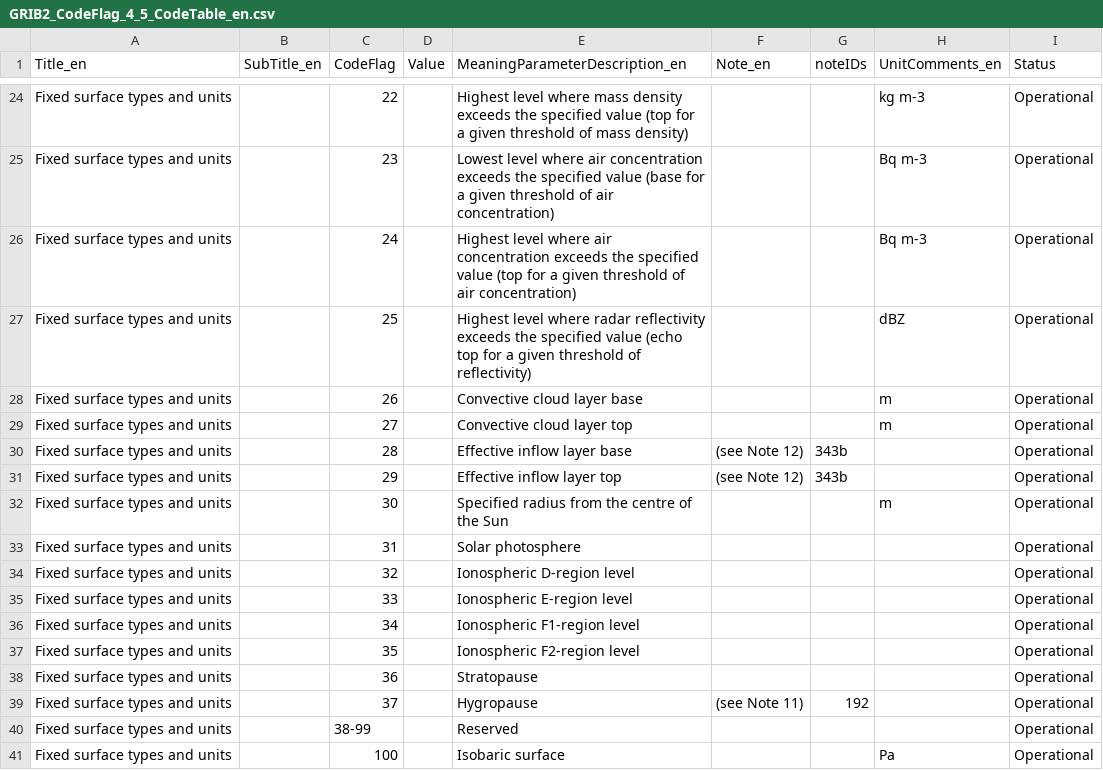
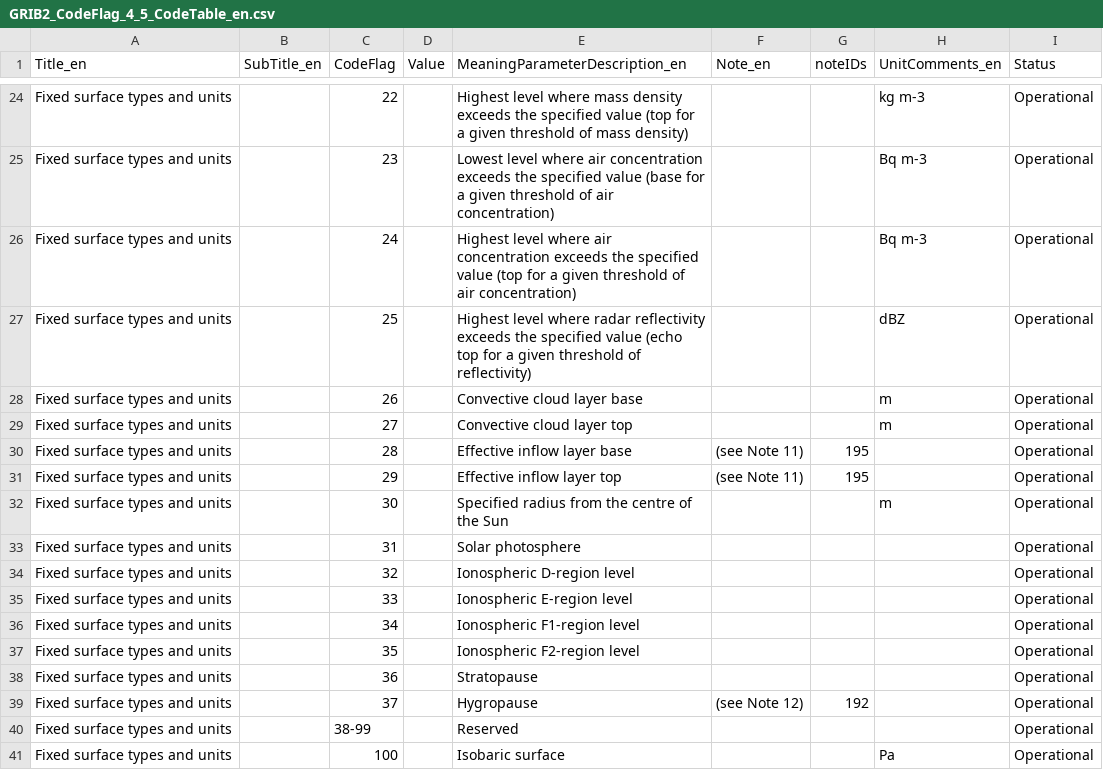
Before and after one commit to wmo-im/GRIB2, a CSV file: GRIB2_CodeFlag_4_5_CodeTable_en.csv, drawn as a sheet; only a part is shown, gaps mark what is left out.

```diff
--- a/GRIB2_CodeFlag_4_5_CodeTable_en.csv
+++ b/GRIB2_CodeFlag_4_5_CodeTable_en.csv
@@ -29,4 +29,4 @@ Fixed surface types and units,,26,,Convective cloud layer base,,,m,Operational
 Fixed surface types and units,,27,,Convective cloud layer top,,,m,Operational
-Fixed surface types and units,,28,,Effective inflow layer base,(see Note 12),343b,,Operational
-Fixed surface types and units,,29,,Effective inflow layer top,(see Note 12),343b,,Operational
+Fixed surface types and units,,28,,Effective inflow layer base,(see Note 11),195,,Operational
+Fixed surface types and units,,29,,Effective inflow layer top,(see Note 11),195,,Operational
 Fixed surface types and units,,30,,Specified radius from the centre of the Sun,,,m,Operational
@@ -38,3 +38,3 @@ Fixed surface types and units,,35,,Ionospheric F2-region level,,,,Operational
 Fixed surface types and units,,36,,Stratopause,,,,Operational
-Fixed surface types and units,,37,,Hygropause,(see Note 11),192,,Operational
+Fixed surface types and units,,37,,Hygropause,(see Note 12),192,,Operational
 Fixed surface types and units,,38-99,,Reserved,,,,Operational
```
Also changed, not shown: GRIB2_CodeFlag_4_2_0_7_CodeTable_en.csv, notes/CodeFlag_notes.csv.
